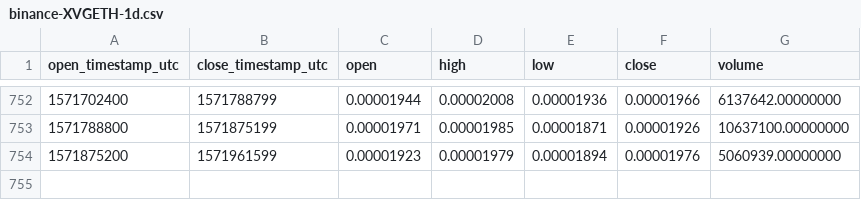
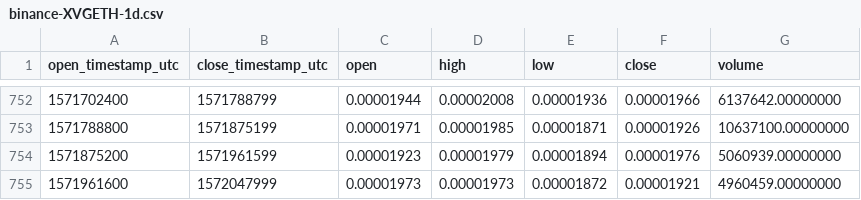
Before and after one commit to cryptobigbro/binance-XVGETH, a CSV file: binance-XVGETH-1d.csv, drawn as a sheet; only a part is shown, gaps mark what is left out.

Commit message:
Update OHLCV data.

```diff
--- a/binance-XVGETH-1d.csv
+++ b/binance-XVGETH-1d.csv
@@ -754 +754,2 @@ open_timestamp_utc,close_timestamp_utc,open,high,low,close,volume
 1571875200,1571961599,0.00001923,0.00001979,0.00001894,0.00001976,5060939.00000000
+1571961600,1572047999,0.00001973,0.00001973,0.00001872,0.00001921,4960459.00000000
```
Also changed, not shown: 1 other file.
